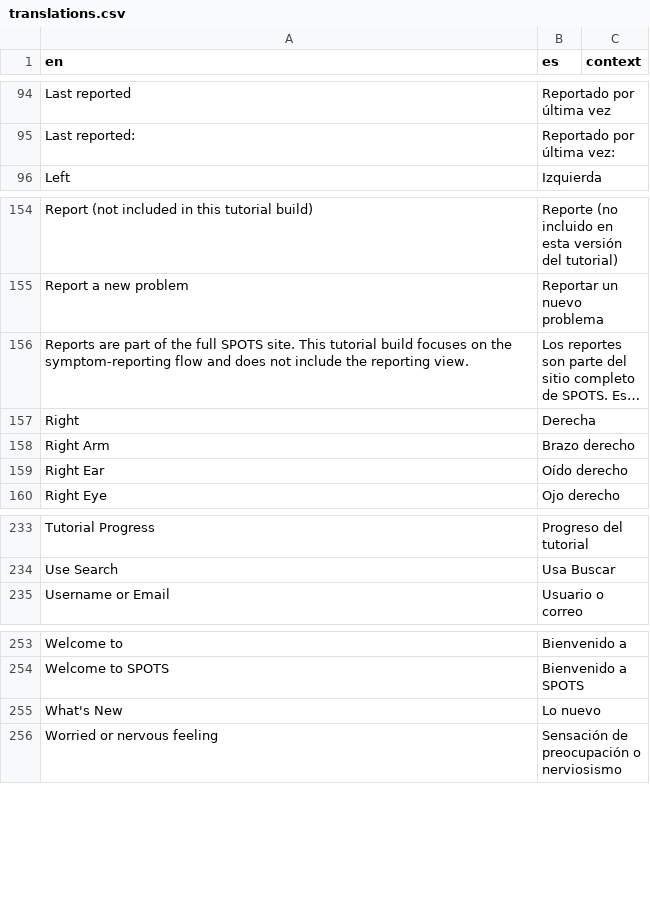
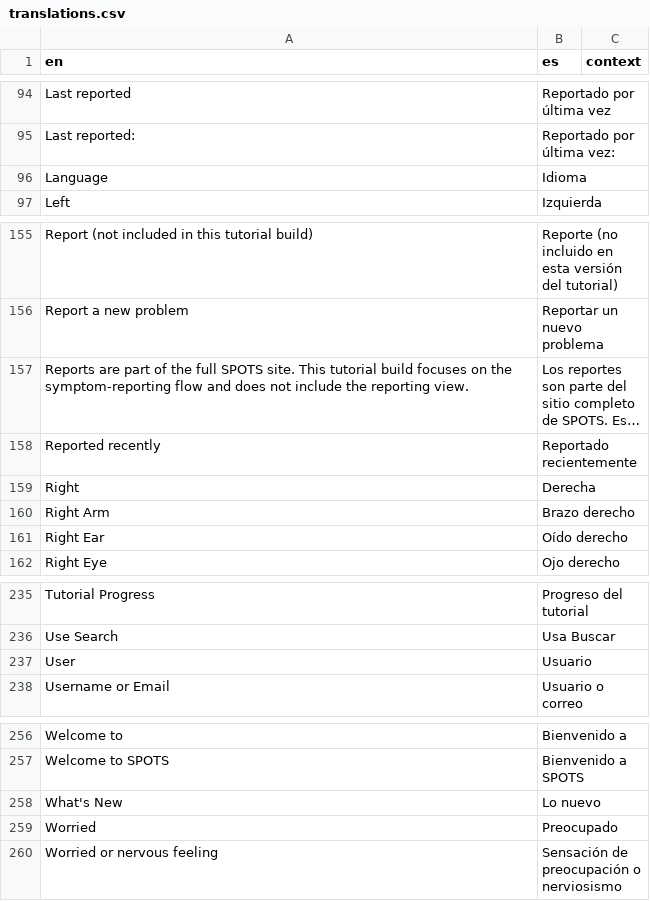
Before and after one commit to danpinguc/SpotsTutorial, a CSV file: translations.csv, drawn as a sheet; only a part is shown, gaps mark what is left out; long unchanged cells end in …; the diff names each change by its address in the sheet, - before the commit and + after, or states it on an @@ line.

```diff
--- a/translations.csv
+++ b/translations.csv
+row 96: Language | Idioma
+row 158: Reported recently | Reportado recientemente
+row 237: User | Usuario
+row 259: Worried | Preocupado
```
Also changed, not shown: 3 other files.
